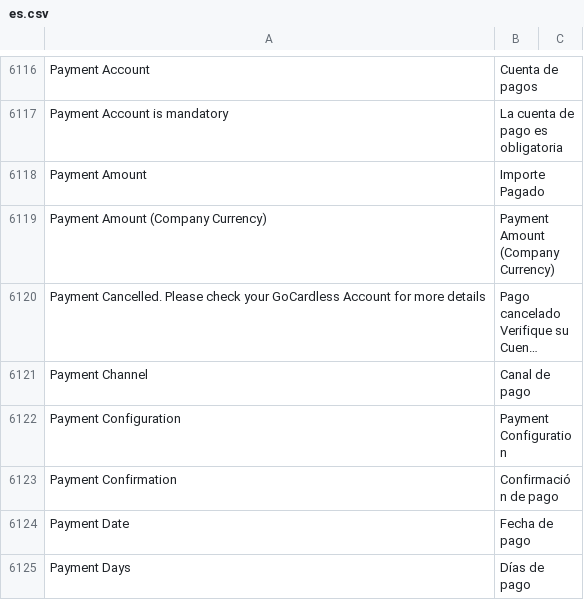
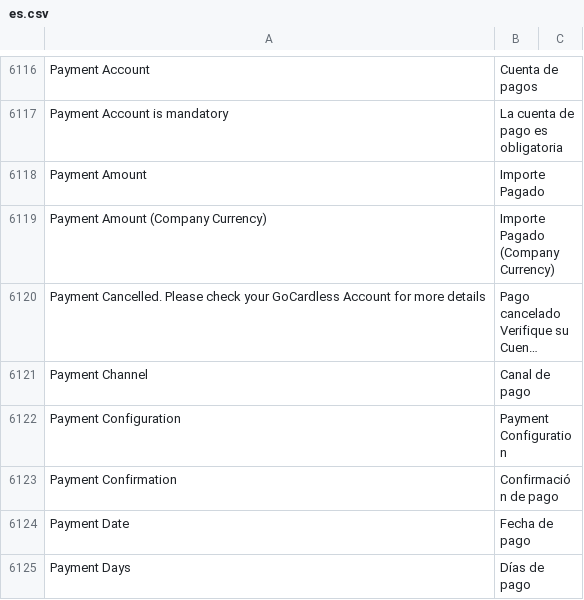
Before and after one commit to fproldan/erpnext, a CSV file: erpnext/translations/es.csv, drawn as a sheet; only a part is shown, gaps mark what is left out; long unchanged cells end in …; the diff names each change by its address in the sheet, - before the commit and + after, or states it on an @@ line.

Commit message:
trans

```diff
--- a/erpnext/translations/es.csv
+++ b/erpnext/translations/es.csv
-B6119: Payment Amount (Company Currency)
+B6119: Importe Pagado (Company Currency)
```
